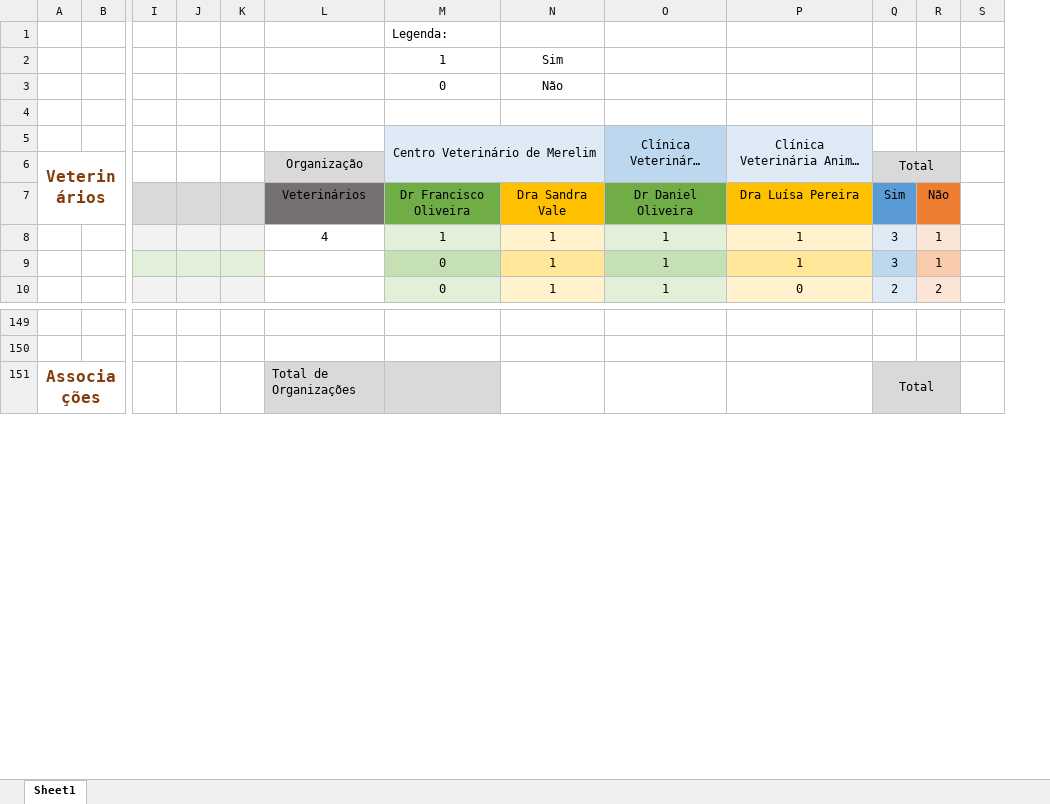
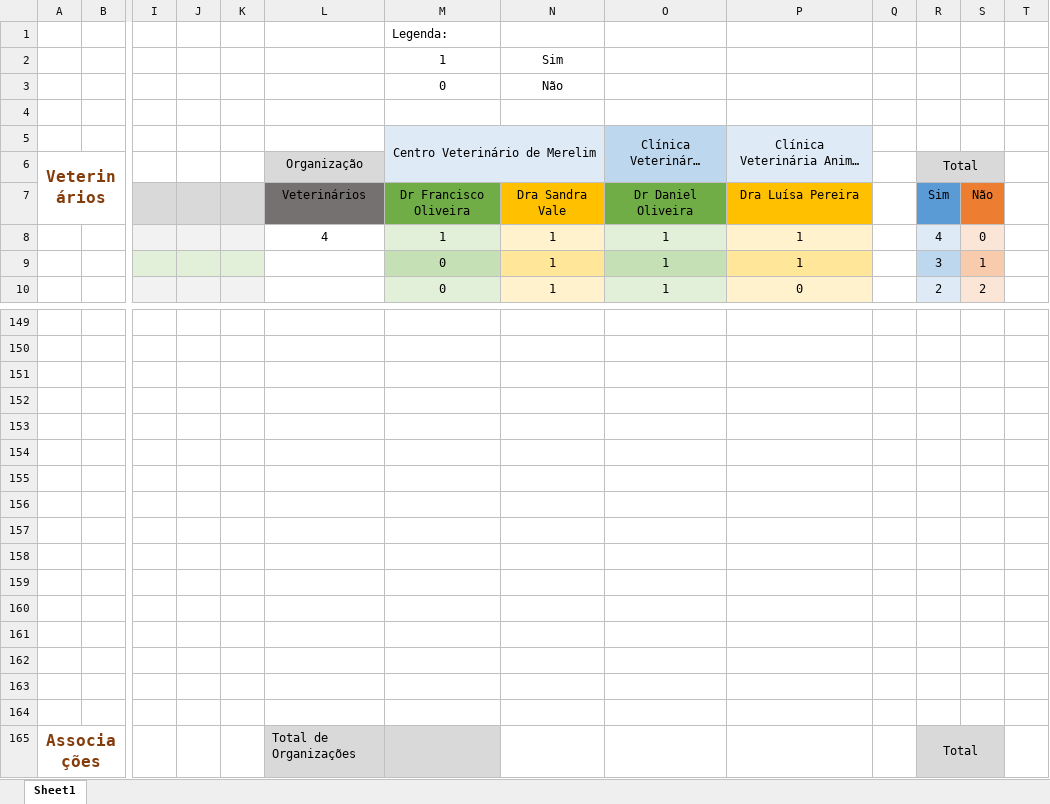
Before and after one commit to bernardoleite/FEUP-PPIN, an Excel workbook: dados dos inquéritos.xlsx, sheet Sheet1, drawn as a sheet; only a part is shown, gaps mark what is left out; long unchanged cells end in …; values as stored, in another font and other column widths than the file's, no borders; charts and pictures not drawn; addresses are those after the commit; rows hold the shown columns only; the diff names each change by its address in the sheet, - before the commit and + after, or states it on an @@ line.

```diff
--- a/dados dos inquéritos.xlsx (sheet Sheet1)
+++ b/dados dos inquéritos.xlsx (sheet Sheet1)
+column Q, empty
-R8: 3
+R8: 4
-S8: 1
+S8: 0
+row 151: (empty)
+row 152: (empty)
+row 153: (empty)
+row 154: (empty)
+row 155: (empty)
+row 156: (empty)
+row 157: (empty)
+row 158: (empty)
+row 159: (empty)
+row 160: (empty)
+row 161: (empty)
+row 162: (empty)
+row 163: (empty)
+row 164: (empty)
```
Also changed, not shown: formulas that keep their value, charts or pictures, 8 other files.
